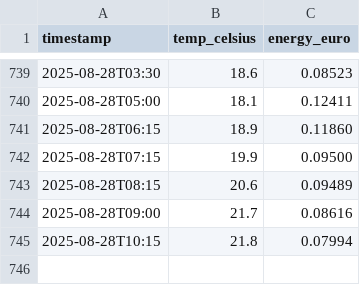
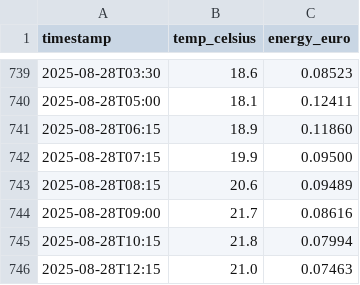
Before and after one commit to KristofAreias/Data-Workflow, a CSV file: processed_data/combined_data.csv, drawn as a sheet; only a part is shown, gaps mark what is left out.

```diff
--- a/processed_data/combined_data.csv
+++ b/processed_data/combined_data.csv
@@ -745 +745,2 @@ timestamp,temp_celsius,energy_euro
 2025-08-28T10:15,21.8,0.07994
+2025-08-28T12:15,21.0,0.07463
```
Also changed, not shown: raw_data/weer-data.csv, 6 other files.
